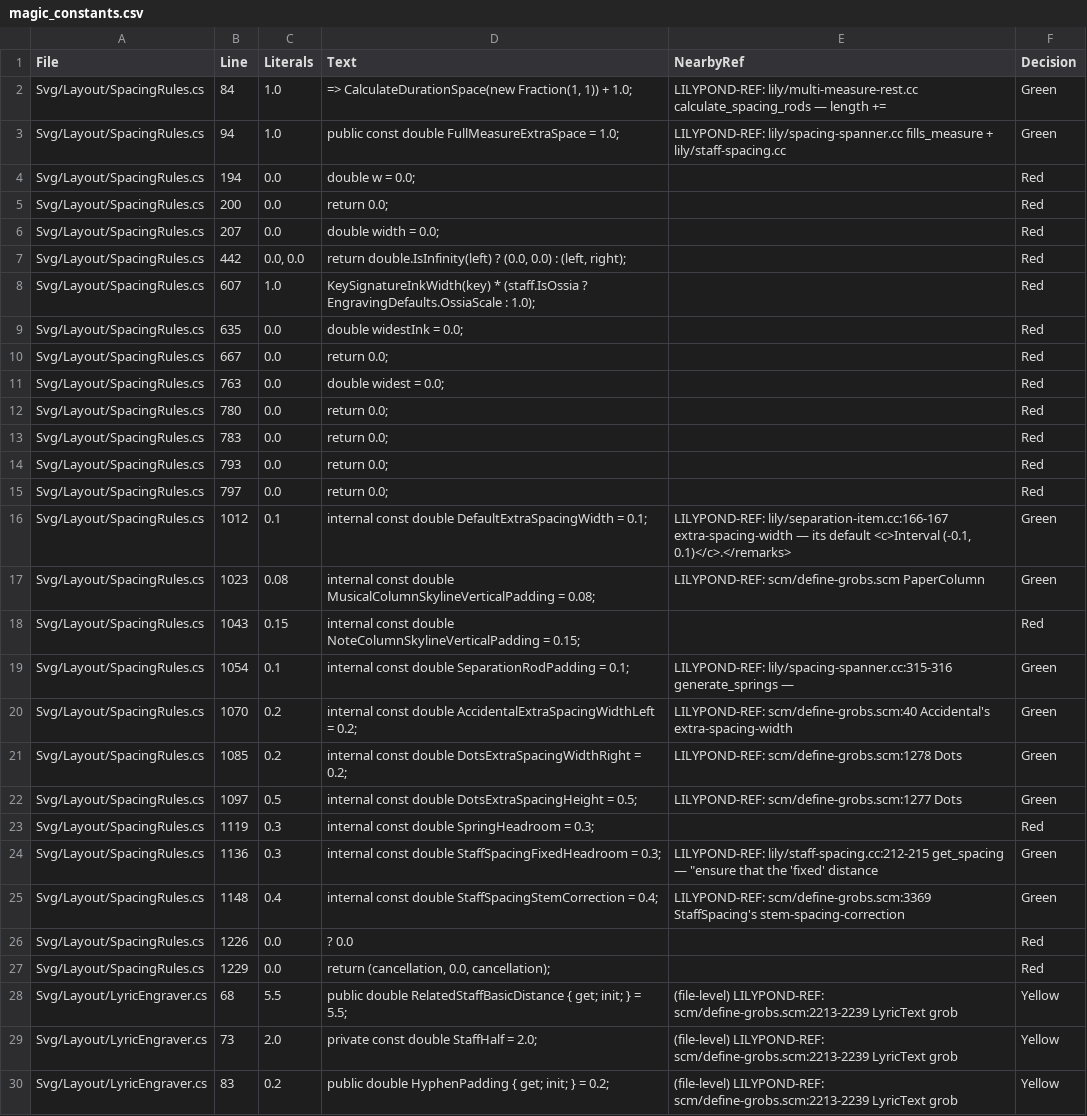
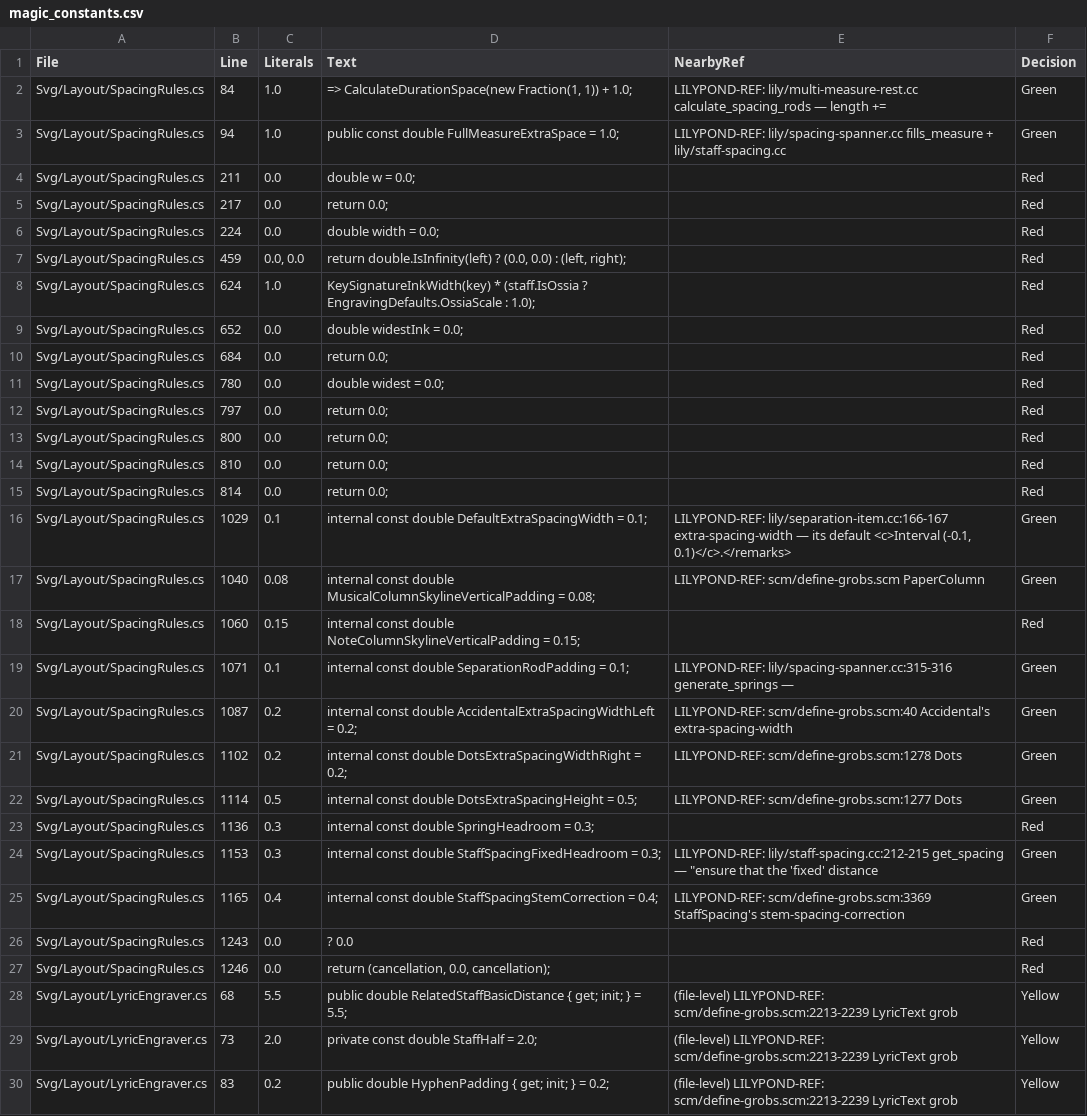
Before and after one commit to yotsuda/LilySharp, a CSV file: audit/magic_constants.csv, drawn as a sheet; only a part is shown.

Commit message:
spacing: the free-time difference from the twin is named and pinned, not ported — SpacingRules.FillsMeasure's remark records (LILYSHARP-OWN) that LilyPond's fills_measure needs a `measure-length` on the left column (lily/spacing-spanner.cc:459-461), written only where measureStartNow holds (lily/paper-column-engraver.cc:181-194), which Timing_translator never sets while timing is off nor at the moment \cadenzaOff turns it on (lily/timing-translator.cc:476-515): so in the twin a lone note in the second and later bars of a `time none` section, and in the first bar after it, earns no full-measure-extra-space while the section's first bar does (MEASURED 2.26.0, Lab sessions/p801/probe/q5-cadenza-wholes: bar line → head 2.09, 1.09; time signature → head 3.70 where a plain meter change reads 4.70). That is the cadenza's bar-position bookkeeping, not a spacing rule; Lily# knows each bar starts a measure and prices every lone note alike (RULES §5.2: the meaning is the book's). Found while re-measuring HANDOFF §2 H's two remaining items, both already closed in today's tree: the flag probe's eight pairs read 2.567 as LilyPond's, and beam-auto breaks into the same 20 systems. Net: SkipColumnSpacingTests.ALoneNoteInAFreeTimeBar_EarnsFullMeasureExtraSpaceLikeAnyBar (a pin of existing behaviour, written against a plain meter-change control; not poisoned). Output unchanged — a remark and a test; APPROXIMATIONS.md (OWN 215 → 216) and magic_constants.csv line numbers follow.

```diff
--- a/audit/magic_constants.csv
+++ b/audit/magic_constants.csv
@@ -3,26 +3,26 @@
 "Svg/Layout/SpacingRules.cs","94","1.0","public const double FullMeasureExtraSpace = 1.0;","LILYPOND-REF: lily/spacing-spanner.cc fills_measure + lily/staff-spacing.cc","Green"
-"Svg/Layout/SpacingRules.cs","194","0.0","double w = 0.0;","","Red"
-"Svg/Layout/SpacingRules.cs","200","0.0","return 0.0;","","Red"
-"Svg/Layout/SpacingRules.cs","207","0.0","double width = 0.0;","","Red"
-"Svg/Layout/SpacingRules.cs","442","0.0, 0.0","return double.IsInfinity(left) ? (0.0, 0.0) : (left, right);","","Red"
-"Svg/Layout/SpacingRules.cs","607","1.0","KeySignatureInkWidth(key) * (staff.IsOssia ? EngravingDefaults.OssiaScale : 1.0);","","Red"
-"Svg/Layout/SpacingRules.cs","635","0.0","double widestInk = 0.0;","","Red"
-"Svg/Layout/SpacingRules.cs","667","0.0","return 0.0;","","Red"
-"Svg/Layout/SpacingRules.cs","763","0.0","double widest = 0.0;","","Red"
-"Svg/Layout/SpacingRules.cs","780","0.0","return 0.0;","","Red"
-"Svg/Layout/SpacingRules.cs","783","0.0","return 0.0;","","Red"
-"Svg/Layout/SpacingRules.cs","793","0.0","return 0.0;","","Red"
+"Svg/Layout/SpacingRules.cs","211","0.0","double w = 0.0;","","Red"
+"Svg/Layout/SpacingRules.cs","217","0.0","return 0.0;","","Red"
+"Svg/Layout/SpacingRules.cs","224","0.0","double width = 0.0;","","Red"
+"Svg/Layout/SpacingRules.cs","459","0.0, 0.0","return double.IsInfinity(left) ? (0.0, 0.0) : (left, right);","","Red"
+"Svg/Layout/SpacingRules.cs","624","1.0","KeySignatureInkWidth(key) * (staff.IsOssia ? EngravingDefaults.OssiaScale : 1.0);","","Red"
+"Svg/Layout/SpacingRules.cs","652","0.0","double widestInk = 0.0;","","Red"
+"Svg/Layout/SpacingRules.cs","684","0.0","return 0.0;","","Red"
+"Svg/Layout/SpacingRules.cs","780","0.0","double widest = 0.0;","","Red"
 "Svg/Layout/SpacingRules.cs","797","0.0","return 0.0;","","Red"
-"Svg/Layout/SpacingRules.cs","1012","0.1","internal const double DefaultExtraSpacingWidth = 0.1;","LILYPOND-REF: lily/separation-item.cc:166-167 extra-spacing-width — its default <c>Interval (-0.1, 0.1)</c>.</remarks>","Green"
-"Svg/Layout/SpacingRules.cs","1023","0.08","internal const double MusicalColumnSkylineVerticalPadding = 0.08;","LILYPOND-REF: scm/define-grobs.scm PaperColumn","Green"
-"Svg/Layout/SpacingRules.cs","1043","0.15","internal const double NoteColumnSkylineVerticalPadding = 0.15;","","Red"
-"Svg/Layout/SpacingRules.cs","1054","0.1","internal const double SeparationRodPadding = 0.1;","LILYPOND-REF: lily/spacing-spanner.cc:315-316 generate_springs —","Green"
-"Svg/Layout/SpacingRules.cs","1070","0.2","internal const double AccidentalExtraSpacingWidthLeft = 0.2;","LILYPOND-REF: scm/define-grobs.scm:40 Accidental's extra-spacing-width","Green"
-"Svg/Layout/SpacingRules.cs","1085","0.2","internal const double DotsExtraSpacingWidthRight = 0.2;","LILYPOND-REF: scm/define-grobs.scm:1278 Dots","Green"
-"Svg/Layout/SpacingRules.cs","1097","0.5","internal const double DotsExtraSpacingHeight = 0.5;","LILYPOND-REF: scm/define-grobs.scm:1277 Dots","Green"
-"Svg/Layout/SpacingRules.cs","1119","0.3","internal const double SpringHeadroom = 0.3;","","Red"
-"Svg/Layout/SpacingRules.cs","1136","0.3","internal const double StaffSpacingFixedHeadroom = 0.3;","LILYPOND-REF: lily/staff-spacing.cc:212-215 get_spacing — ""ensure that the 'fixed' distance","Green"
-"Svg/Layout/SpacingRules.cs","1148","0.4","internal const double StaffSpacingStemCorrection = 0.4;","LILYPOND-REF: scm/define-grobs.scm:3369 StaffSpacing's stem-spacing-correction","Green"
-"Svg/Layout/SpacingRules.cs","1226","0.0","? 0.0","","Red"
-"Svg/Layout/SpacingRules.cs","1229","0.0","return (cancellation, 0.0, cancellation);","","Red"
+"Svg/Layout/SpacingRules.cs","800","0.0","return 0.0;","","Red"
+"Svg/Layout/SpacingRules.cs","810","0.0","return 0.0;","","Red"
+"Svg/Layout/SpacingRules.cs","814","0.0","return 0.0;","","Red"
+"Svg/Layout/SpacingRules.cs","1029","0.1","internal const double DefaultExtraSpacingWidth = 0.1;","LILYPOND-REF: lily/separation-item.cc:166-167 extra-spacing-width — its default <c>Interval (-0.1, 0.1)</c>.</remarks>","Green"
+"Svg/Layout/SpacingRules.cs","1040","0.08","internal const double MusicalColumnSkylineVerticalPadding = 0.08;","LILYPOND-REF: scm/define-grobs.scm PaperColumn","Green"
+"Svg/Layout/SpacingRules.cs","1060","0.15","internal const double NoteColumnSkylineVerticalPadding = 0.15;","","Red"
+"Svg/Layout/SpacingRules.cs","1071","0.1","internal const double SeparationRodPadding = 0.1;","LILYPOND-REF: lily/spacing-spanner.cc:315-316 generate_springs —","Green"
+"Svg/Layout/SpacingRules.cs","1087","0.2","internal const double AccidentalExtraSpacingWidthLeft = 0.2;","LILYPOND-REF: scm/define-grobs.scm:40 Accidental's extra-spacing-width","Green"
+"Svg/Layout/SpacingRules.cs","1102","0.2","internal const double DotsExtraSpacingWidthRight = 0.2;","LILYPOND-REF: scm/define-grobs.scm:1278 Dots","Green"
+"Svg/Layout/SpacingRules.cs","1114","0.5","internal const double DotsExtraSpacingHeight = 0.5;","LILYPOND-REF: scm/define-grobs.scm:1277 Dots","Green"
+"Svg/Layout/SpacingRules.cs","1136","0.3","internal const double SpringHeadroom = 0.3;","","Red"
+"Svg/Layout/SpacingRules.cs","1153","0.3","internal const double StaffSpacingFixedHeadroom = 0.3;","LILYPOND-REF: lily/staff-spacing.cc:212-215 get_spacing — ""ensure that the 'fixed' distance","Green"
+"Svg/Layout/SpacingRules.cs","1165","0.4","internal const double StaffSpacingStemCorrection = 0.4;","LILYPOND-REF: scm/define-grobs.scm:3369 StaffSpacing's stem-spacing-correction","Green"
+"Svg/Layout/SpacingRules.cs","1243","0.0","? 0.0","","Red"
+"Svg/Layout/SpacingRules.cs","1246","0.0","return (cancellation, 0.0, cancellation);","","Red"
 "Svg/Layout/LyricEngraver.cs","68","5.5","public double RelatedStaffBasicDistance { get; init; } = 5.5;","(file-level) LILYPOND-REF: scm/define-grobs.scm:2213-2239 LyricText grob","Yellow"
```
Also changed, not shown: 3 other files.
